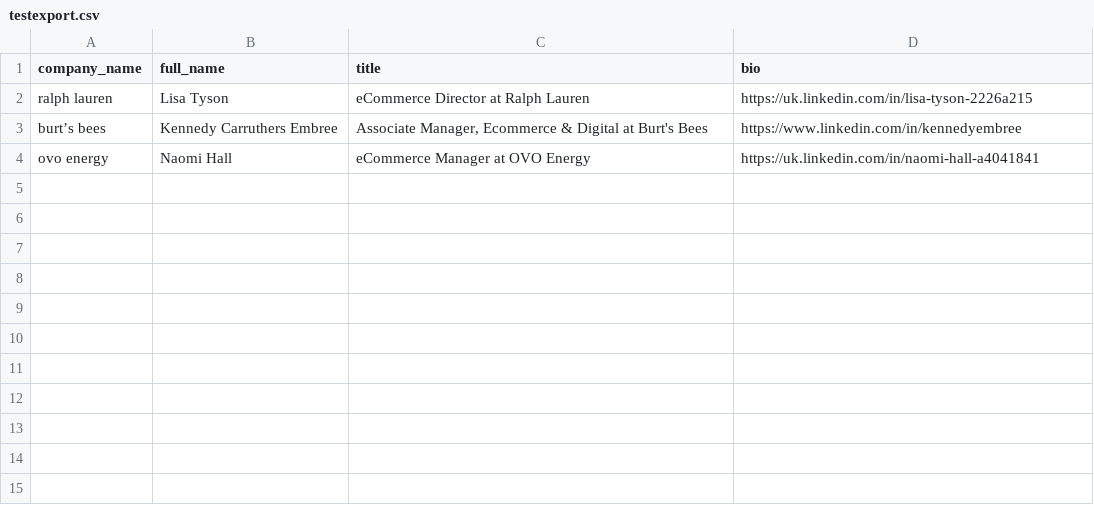
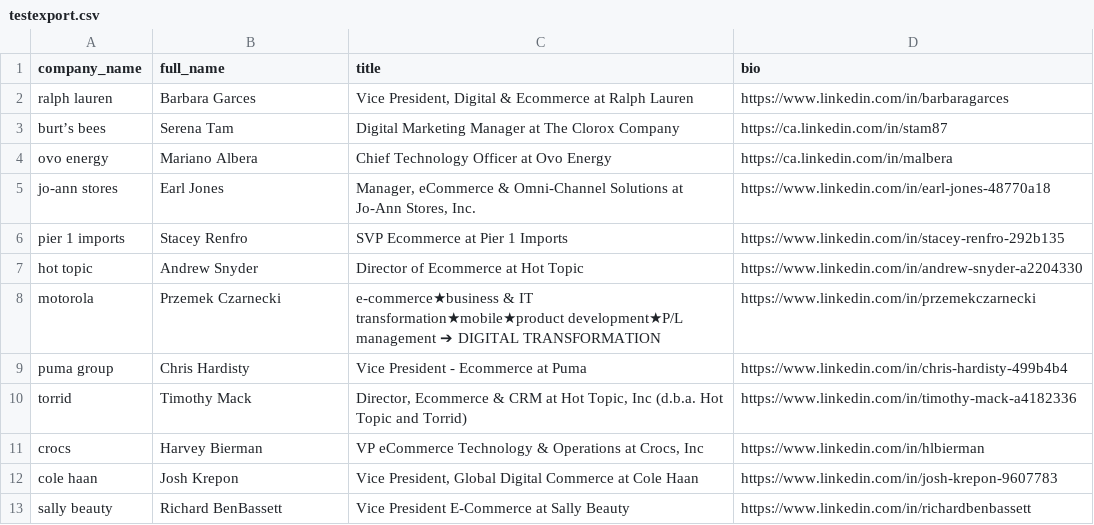
Before and after one commit to JongCleo/prospectify, a CSV file: testexport.csv, drawn as a sheet.

```diff
--- a/testexport.csv
+++ b/testexport.csv
@@ -1,4 +1,13 @@
 "company_name","full_name","title","bio"
-"ralph lauren","Lisa Tyson","eCommerce Director at Ralph Lauren","https://uk.linkedin.com/in/lisa-tyson-2226a215"
-"burt’s bees","Kennedy Carruthers Embree","Associate Manager, Ecommerce & Digital at Burt's Bees","https://www.linkedin.com/in/kennedyembree"
-"ovo energy","Naomi Hall","eCommerce Manager at OVO Energy","https://uk.linkedin.com/in/naomi-hall-a4041841"
+"ralph lauren","Barbara Garces","Vice President, Digital & Ecommerce at Ralph Lauren","https://www.linkedin.com/in/barbaragarces"
+"burt’s bees","Serena Tam","Digital Marketing Manager at The Clorox Company","https://ca.linkedin.com/in/stam87"
+"ovo energy","Mariano Albera","Chief Technology Officer at Ovo Energy","https://ca.linkedin.com/in/malbera"
+"jo-ann stores","Earl Jones","Manager, eCommerce & Omni-Channel Solutions at Jo-Ann Stores, Inc.","https://www.linkedin.com/in/earl-jones-48770a18"
+"pier 1 imports","Stacey Renfro","SVP Ecommerce at Pier 1 Imports","https://www.linkedin.com/in/stacey-renfro-292b135"
+"hot topic","Andrew Snyder","Director of Ecommerce at Hot Topic","https://www.linkedin.com/in/andrew-snyder-a2204330"
+"motorola","Przemek Czarnecki","e-commerce★business & IT transformation★mobile★product development★P/L management ➔ DIGITAL TRANSFORMATION","https://www.linkedin.com/in/przemekczarnecki"
+"puma group","Chris Hardisty","Vice President - Ecommerce at Puma","https://www.linkedin.com/in/chris-hardisty-499b4b4"
+"torrid","Timothy Mack","Director, Ecommerce & CRM at Hot Topic, Inc (d.b.a. Hot Topic and Torrid)","https://www.linkedin.com/in/timothy-mack-a4182336"
+"crocs","Harvey Bierman","VP eCommerce Technology & Operations at Crocs, Inc","https://www.linkedin.com/in/hlbierman"
+"cole haan","Josh Krepon","Vice President, Global Digital Commerce at Cole Haan","https://www.linkedin.com/in/josh-krepon-9607783"
+"sally beauty","Richard BenBassett","Vice President E-Commerce at Sally Beauty","https://www.linkedin.com/in/richardbenbassett"
```
Also changed, not shown: 2 other files.
